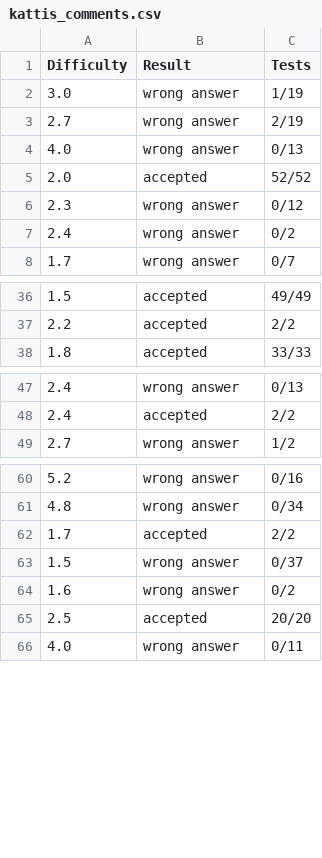
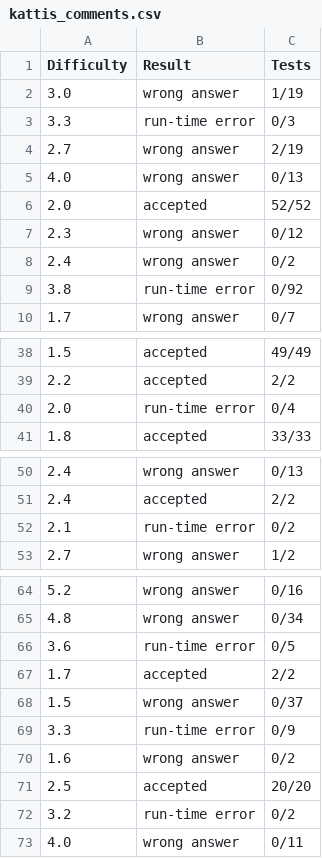
Before and after one commit to jobrooks/Solving-Coding-Problems-With-Machine-Learning, a CSV file: kattis_comments.csv, drawn as a sheet; only a part is shown, gaps mark what is left out; the diff covers the shown part only.

Commit message:
"Fixed parsing code to inlcude missing data"

```diff
--- a/kattis_comments.csv
+++ b/kattis_comments.csv
@@ -2,2 +2,3 @@ Difficulty,Result,Tests
 3.0,wrong answer,1/19
+3.3,run-time error,0/3
 2.7,wrong answer,2/19
@@ -7,2 +8,3 @@ Difficulty,Result,Tests
 2.4,wrong answer,0/2
+3.8,run-time error,0/92
 1.7,wrong answer,0/7
@@ -37,2 +39,3 @@ Difficulty,Result,Tests
 2.2,accepted,2/2
+2.0,run-time error,0/4
 1.8,accepted,33/33
@@ -48,2 +51,3 @@ Difficulty,Result,Tests
 2.4,accepted,2/2
+2.1,run-time error,0/2
 2.7,wrong answer,1/2
@@ -61,6 +65,9 @@ Difficulty,Result,Tests
 4.8,wrong answer,0/34
+3.6,run-time error,0/5
 1.7,accepted,2/2
 1.5,wrong answer,0/37
+3.3,run-time error,0/9
 1.6,wrong answer,0/2
 2.5,accepted,20/20
+3.2,run-time error,0/2
 4.0,wrong answer,0/11
```
Also changed, not shown: 2 added rows elsewhere in this file, 4 other files.
